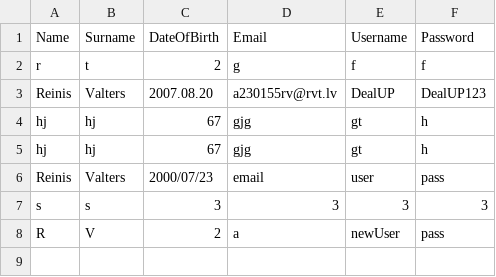
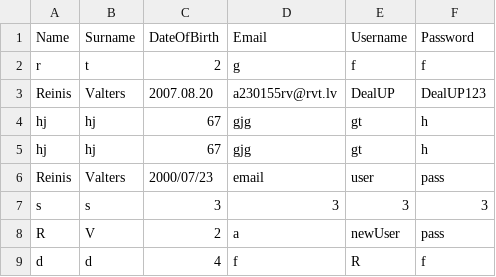
Before and after one commit to 23DP3RPoga/DealUp, a CSV file: src/main/resources/csv/register.csv, drawn as a sheet.

```diff
--- a/src/main/resources/csv/register.csv
+++ b/src/main/resources/csv/register.csv
@@ -8 +8,2 @@
 "R","V","2","a","newUser","pass"
+"d","d","4","f","R","f"
```
Also changed, not shown: 2 other files.
